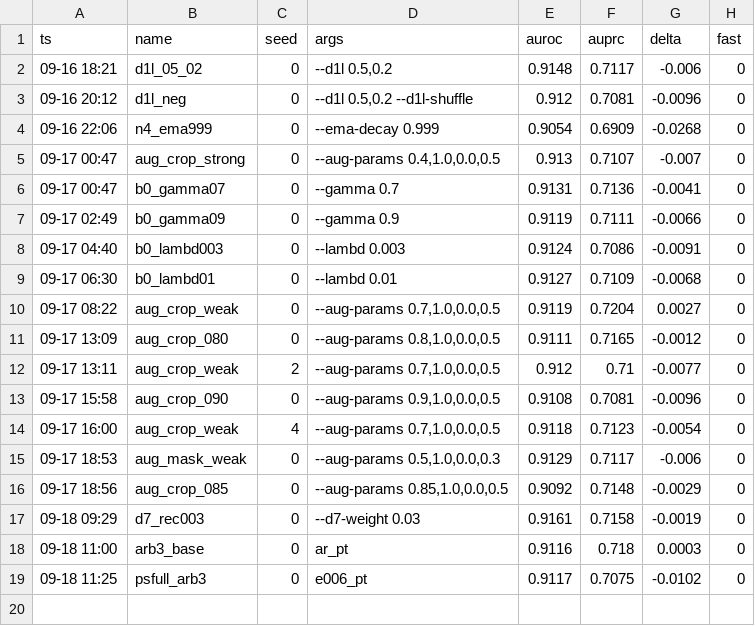
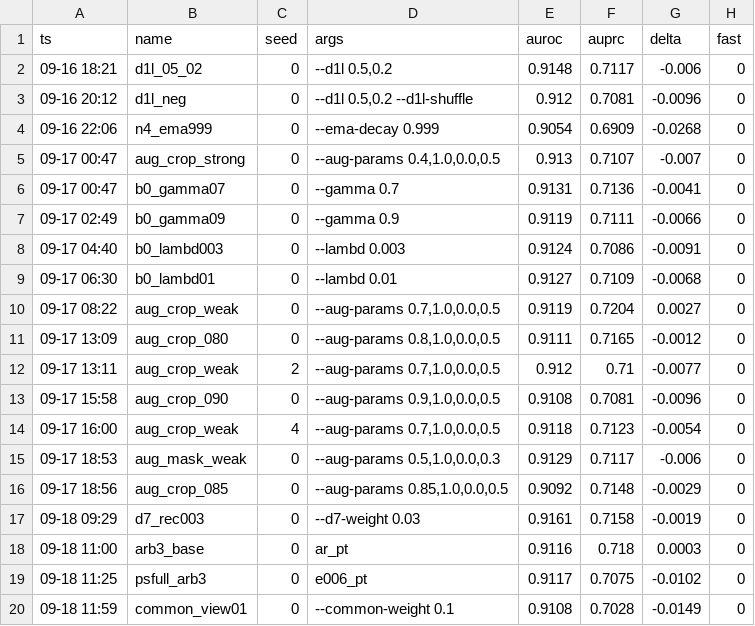
Before and after one commit to geziang/ECG, a CSV file: ECG_SSL_LFBT-main/runlog/M/matrix_results.csv, drawn as a sheet; the diff names each change by its address in the sheet, - before the commit and + after, or states it on an @@ line.

Commit message:
每小时巡检 12:00: common_view01❌−1.49pt(C2不立项); d7重跑ep27/proj1024启动/proj4096候闸; 三车道健康

```diff
--- a/ECG_SSL_LFBT-main/runlog/M/matrix_results.csv
+++ b/ECG_SSL_LFBT-main/runlog/M/matrix_results.csv
+row 20: 09-18 11:59 | common_view01 | 0 | --common-weight 0.1 | 0.9108 | 0.7028 | -0.0149 | 0
```
Also changed, not shown: 4 other files.
